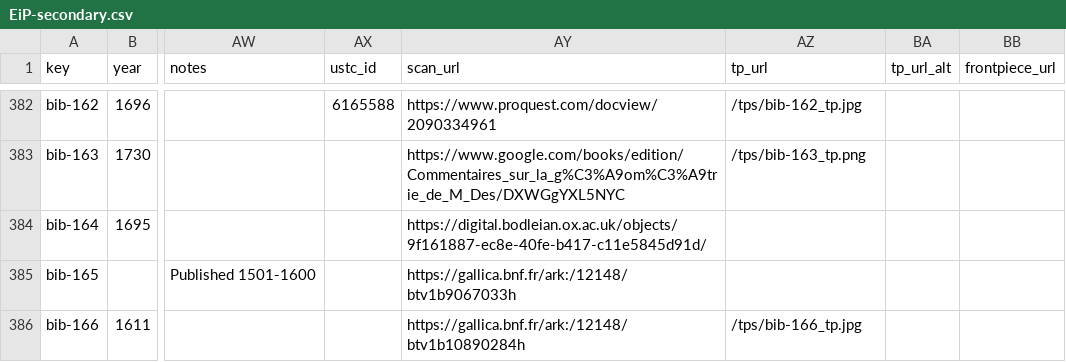
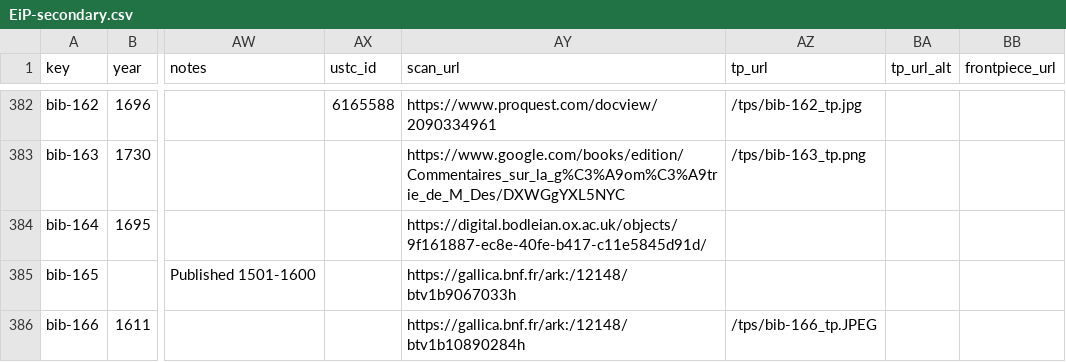
Before and after one commit to ReallyLiri/elements-title-pages, a CSV file: public/docs/EiP-secondary.csv, drawn as a sheet; only a part is shown, gaps mark what is left out; the diff names each change by its address in the sheet, - before the commit and + after, or states it on an @@ line.

Commit message:
ext

```diff
--- a/public/docs/EiP-secondary.csv
+++ b/public/docs/EiP-secondary.csv
-AZ386 (tp_url): /tps/bib-166_tp.jpg
+AZ386 (tp_url): /tps/bib-166_tp.JPEG
```
